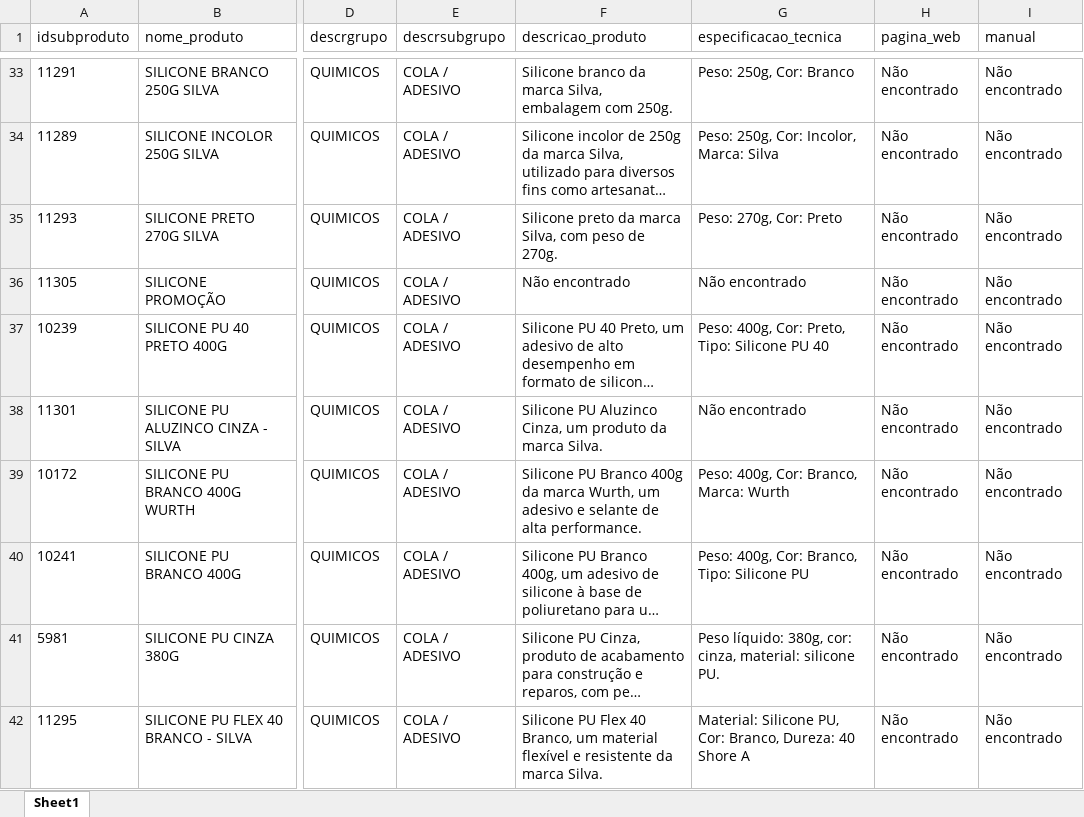
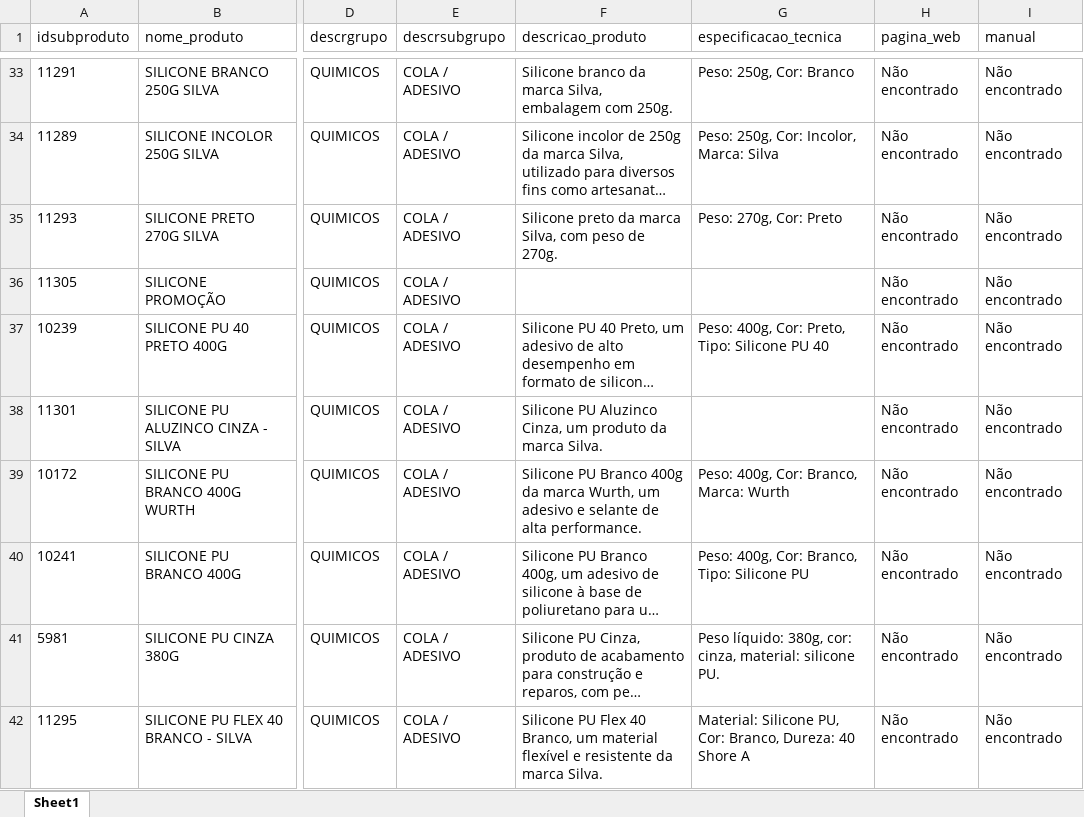
Before and after one commit to celloguerra/enrich-agent, an Excel workbook: saida/produtos_enriquecidos_parte_3.xlsx, sheet Sheet1, drawn as a sheet; only a part is shown, gaps mark what is left out; long unchanged cells end in …; values as stored, in another font and other column widths than the file's, no borders; the diff covers the shown part only; the diff names each change by its address in the sheet, - before the commit and + after, or states it on an @@ line.

```diff
--- a/saida/produtos_enriquecidos_parte_3.xlsx (sheet Sheet1)
+++ b/saida/produtos_enriquecidos_parte_3.xlsx (sheet Sheet1)
-F36 (descricao_produto): Não encontrado
+F36 (descricao_produto): (empty)
-G36 (especificacao_tecnica): Não encontrado
+G36 (especificacao_tecnica): (empty)
-G38 (especificacao_tecnica): Não encontrado
+G38 (especificacao_tecnica): (empty)
```
Also changed, not shown: 52 edited cells elsewhere in this sheet, saida/produtos_enriquecidos_parte_1.xlsx, saida/produtos_enriquecidos_parte_2.xlsx, 22 other files.
